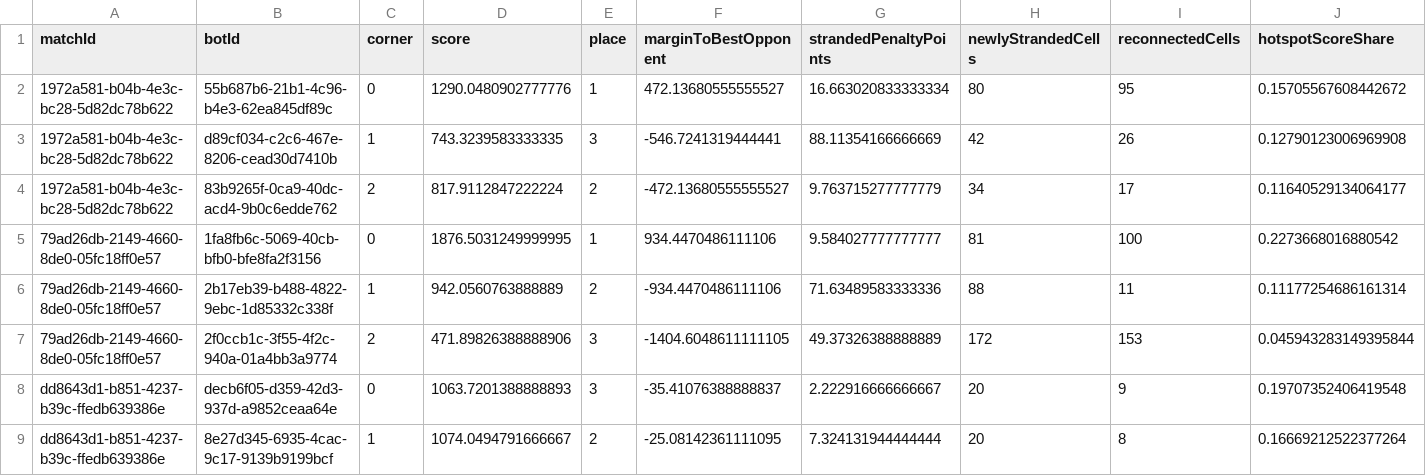
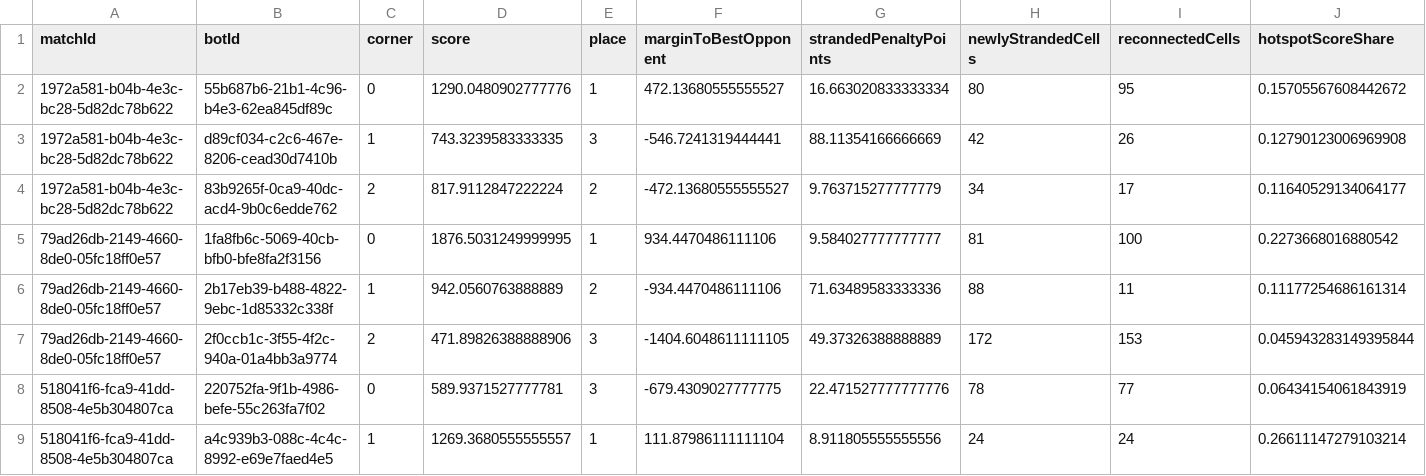
Before and after one commit to webisdead/triangle-arena-knowledge, a CSV file: data/metrics/appearances.csv, drawn as a sheet; only a part is shown; the shorter side is filled out with more unchanged rows; rows hold the shown columns only; the diff covers the shown part only; the diff names each change by its address in the sheet, - before the commit and + after, or states it on an @@ line.

```diff
--- a/data/metrics/appearances.csv
+++ b/data/metrics/appearances.csv
+row 8: 518041f6-fca9-41dd-8508-4e5b304807ca | 220752fa-9f1b-4986-befe-55c263fa7f02 | 0 | 589.9371527777781 | 3 | -679.4309027777775 | 22.471527777777776 | 78 | 77 | 0.06434154061843919
+row 9: 518041f6-fca9-41dd-8508-4e5b304807ca | a4c939b3-088c-4c4c-8992-e69e7faed4e5 | 1 | 1269.3680555555557 | 1 | 111.87986111111104 | 8.911805555555556 | 24 | 24 | 0.26611147279103214
```
Also changed, not shown: 10 added rows elsewhere in this file, 18 other files.
